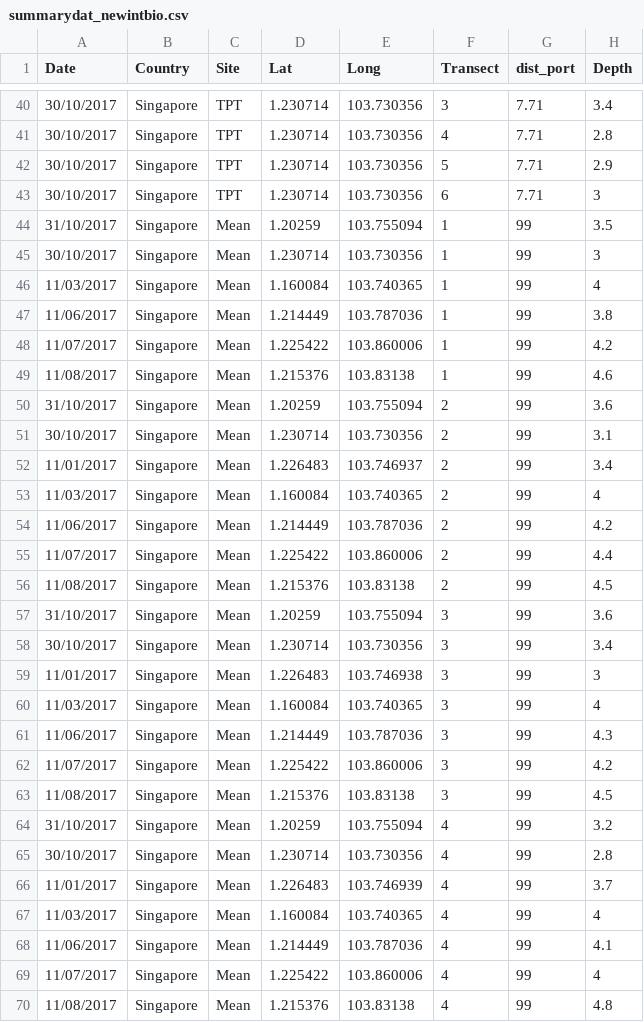
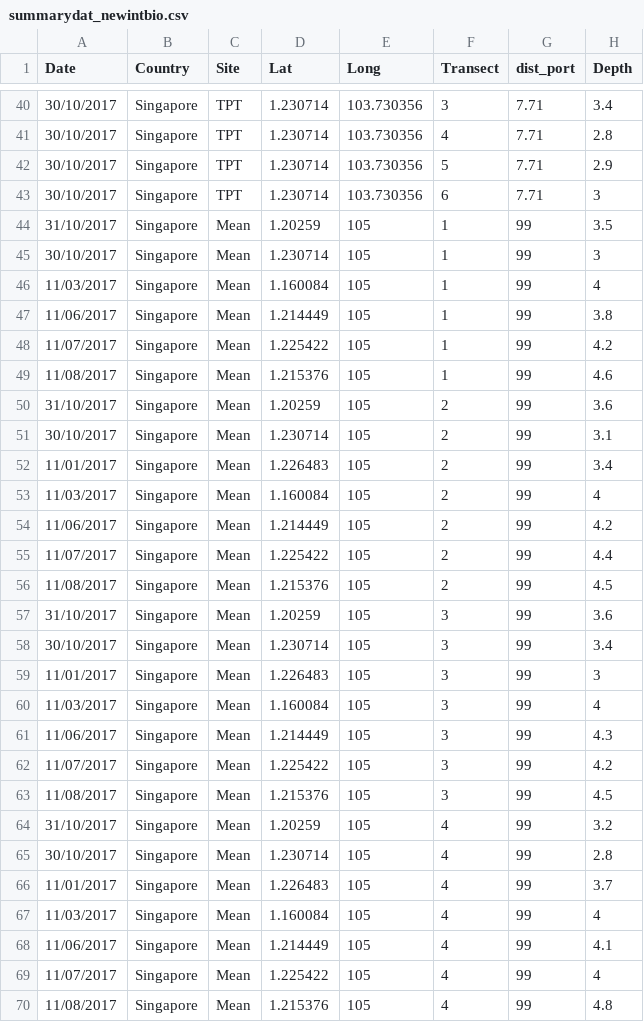
Before and after one commit to FraserJH/singapore_cbudget, a CSV file: summarydat_newintbio.csv, drawn as a sheet; only a part is shown, gaps mark what is left out; the diff covers the shown part only; the diff names each change by its address in the sheet, - before the commit and + after, or states it on an @@ line.

```diff
--- a/summarydat_newintbio.csv
+++ b/summarydat_newintbio.csv
-E44 (Long): 103.755094
+E44 (Long): 105
-E45 (Long): 103.730356
+E45 (Long): 105
-E46 (Long): 103.740365
+E46 (Long): 105
-E47 (Long): 103.787036
+E47 (Long): 105
-E48 (Long): 103.860006
+E48 (Long): 105
-E49 (Long): 103.83138
+E49 (Long): 105
-E50 (Long): 103.755094
+E50 (Long): 105
-E51 (Long): 103.730356
+E51 (Long): 105
-E52 (Long): 103.746937
+E52 (Long): 105
-E53 (Long): 103.740365
+E53 (Long): 105
-E54 (Long): 103.787036
+E54 (Long): 105
-E55 (Long): 103.860006
+E55 (Long): 105
-E56 (Long): 103.83138
+E56 (Long): 105
-E57 (Long): 103.755094
+E57 (Long): 105
-E58 (Long): 103.730356
+E58 (Long): 105
-E59 (Long): 103.746938
+E59 (Long): 105
-E60 (Long): 103.740365
+E60 (Long): 105
-E61 (Long): 103.787036
+E61 (Long): 105
-E62 (Long): 103.860006
+E62 (Long): 105
-E63 (Long): 103.83138
+E63 (Long): 105
-E64 (Long): 103.755094
+E64 (Long): 105
-E65 (Long): 103.730356
+E65 (Long): 105
-E66 (Long): 103.746939
+E66 (Long): 105
-E67 (Long): 103.740365
+E67 (Long): 105
-E68 (Long): 103.787036
+E68 (Long): 105
-E69 (Long): 103.860006
+E69 (Long): 105
-E70 (Long): 103.83138
+E70 (Long): 105
```
Also changed, not shown: 15 edited cells elsewhere in this file, major_cover.csv, sites.csv, 36 other files.
